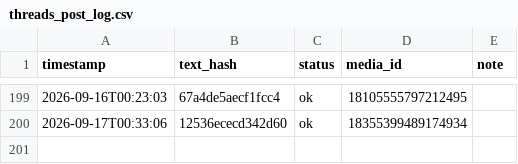
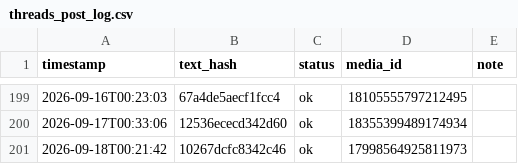
Before and after one commit to taitan118120-dot/liver-acquisition, a CSV file: data/threads_post_log.csv, drawn as a sheet; only a part is shown, gaps mark what is left out; the diff names each change by its address in the sheet, - before the commit and + after, or states it on an @@ line.

```diff
--- a/data/threads_post_log.csv
+++ b/data/threads_post_log.csv
+row 201: 2026-09-18T00:21:42 | 10267dcfc8342c46 | ok | 17998564925811973
```
Also changed, not shown: 1 other file.
